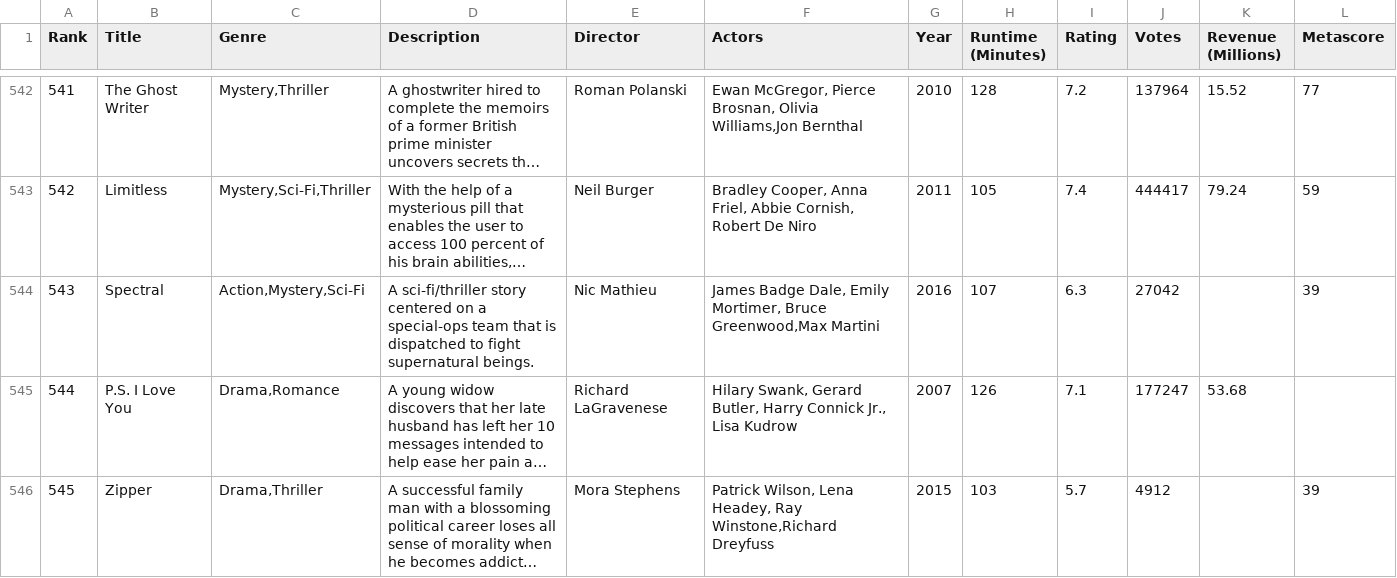
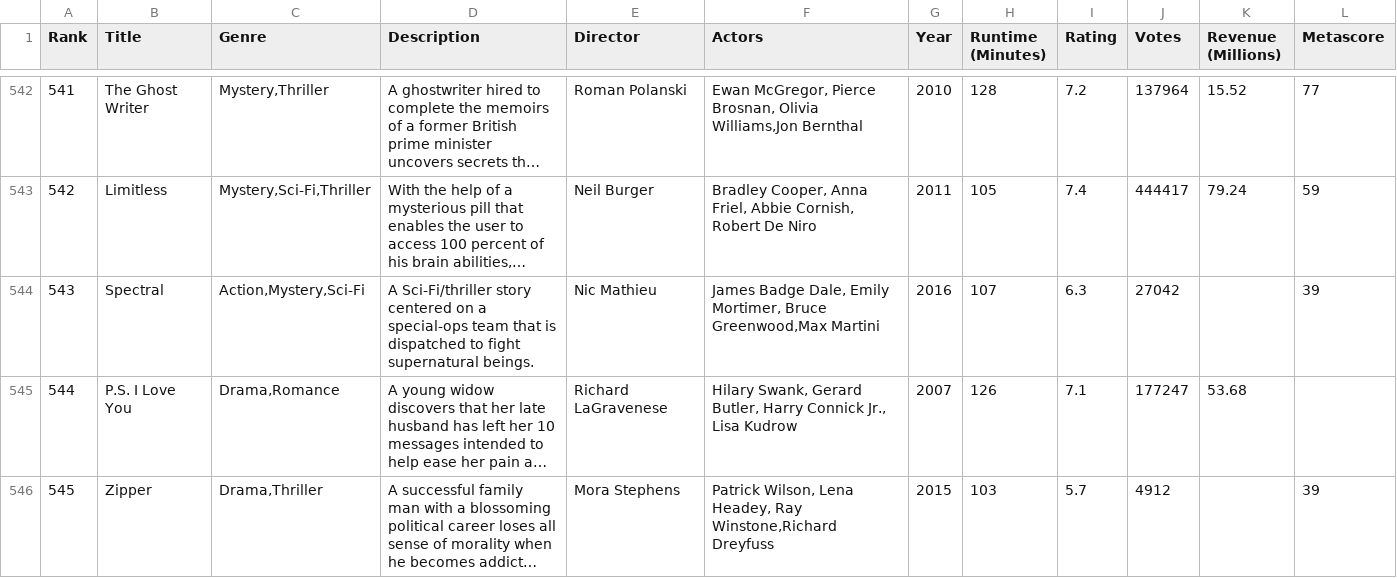
Before and after one commit to ayotundeakinsola/second-milestone-project, a CSV file: data/imdb.csv, drawn as a sheet; only a part is shown, gaps mark what is left out; long unchanged cells end in …; the diff names each change by its address in the sheet, - before the commit and + after, or states it on an @@ line.

```diff
--- a/data/imdb.csv
+++ b/data/imdb.csv
-D544 (Description): A sci-fi/thriller story centered…
+D544 (Description): A Sci-Fi/thriller story centered…
```
Also changed, not shown: 3 other files.
